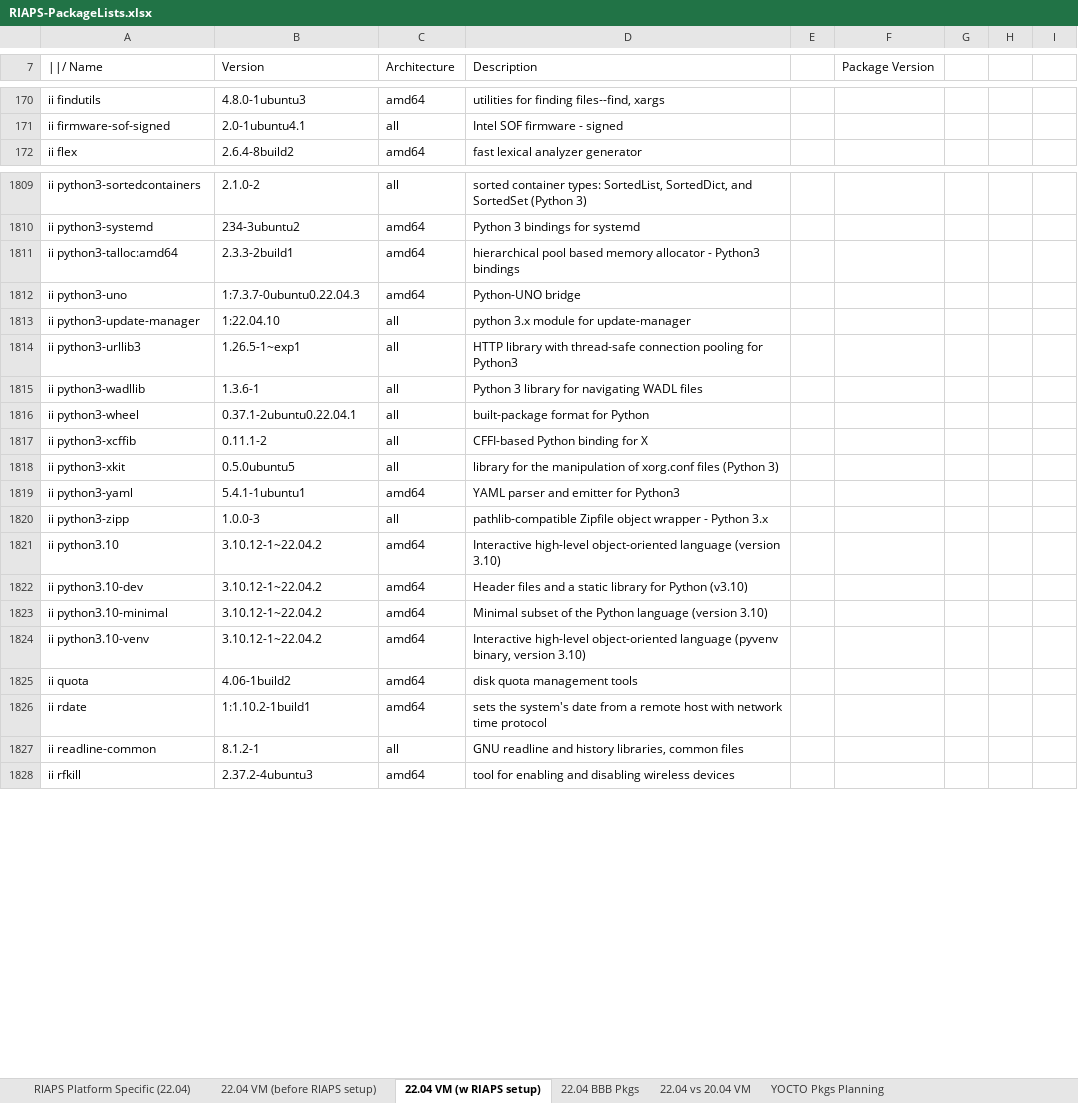
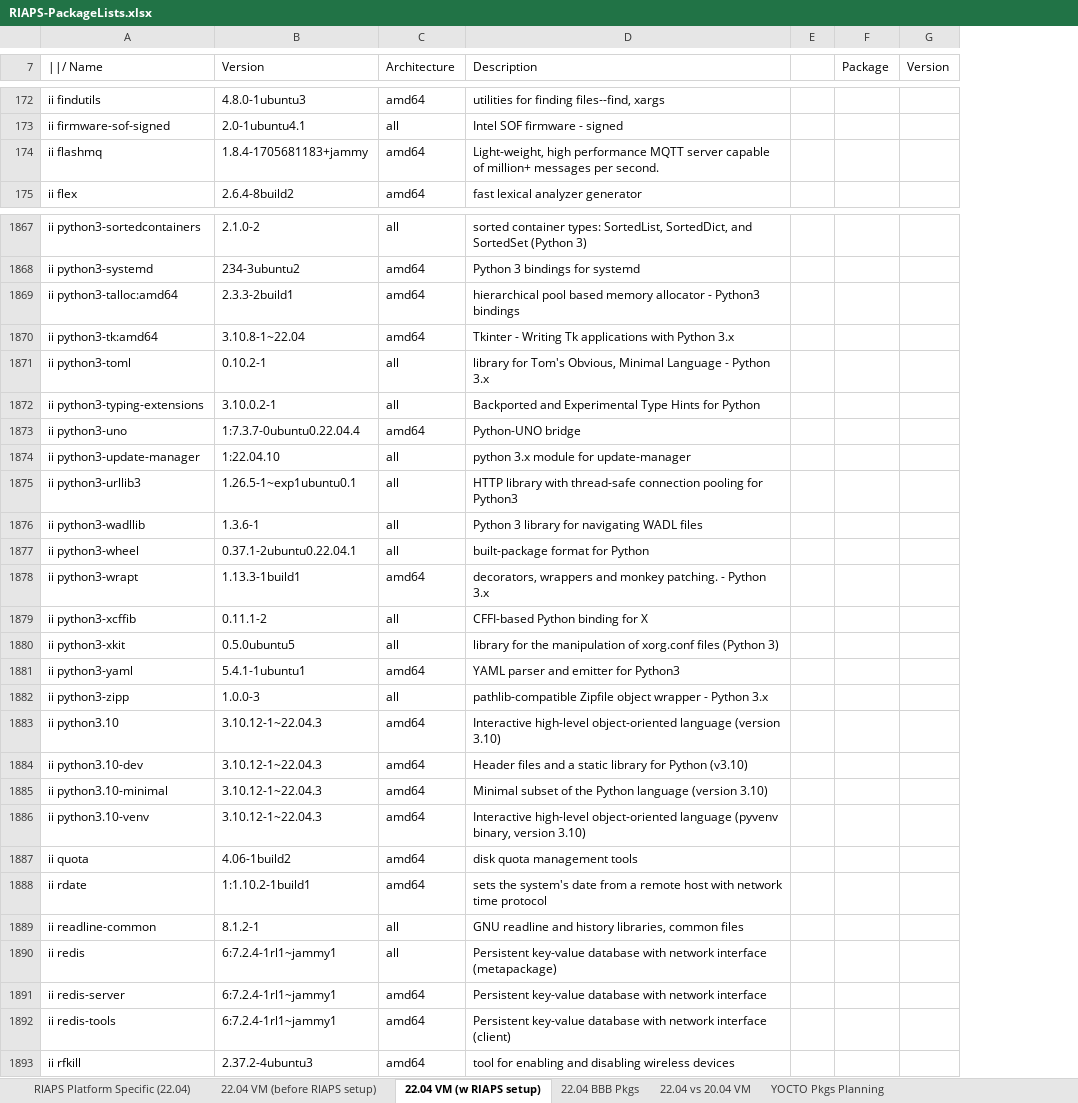
Before and after one commit to RIAPS/riaps-integration, an Excel workbook: RIAPS-PackageLists.xlsx, sheet 22.04 VM (w RIAPS setup), drawn as a sheet; only a part is shown, gaps mark what is left out; values as stored, in another font and other column widths than the file's, no borders; removed rows and columns are numbered as before the commit, all else as after; the diff covers the shown part only; the diff names each change by its address in the sheet, - before the commit and + after, or states it on an @@ line.

```diff
--- a/RIAPS-PackageLists.xlsx (sheet 22.04 VM (w RIAPS setup))
+++ b/RIAPS-PackageLists.xlsx (sheet 22.04 VM (w RIAPS setup))
-column F (Package Version), empty
-column G, empty
-column H, empty
-column I, empty
+column F (Package), empty
+column G (Version), empty
+row 174: ii flashmq | 1.8.4-1705681183+jammy | amd64 | Light-weight, high performance MQTT server capable of million+ messages per second.
+row 1870: ii python3-tk:amd64 | 3.10.8-1~22.04 | amd64 | Tkinter - Writing Tk applications with Python 3.x
+row 1871: ii python3-toml | 0.10.2-1 | all | library for Tom's Obvious, Minimal Language - Python 3.x
+row 1872: ii python3-typing-extensions | 3.10.0.2-1 | all | Backported and Experimental Type Hints for Python
-B1873 (Version): 1:7.3.7-0ubuntu0.22.04.3
+B1873 (Version): 1:7.3.7-0ubuntu0.22.04.4
-B1875 (Version): 1.26.5-1~exp1
+B1875 (Version): 1.26.5-1~exp1ubuntu0.1
+row 1878: ii python3-wrapt | 1.13.3-1build1 | amd64 | decorators, wrappers and monkey patching. - Python 3.x
-B1883:B1886 (Version): 3.10.12-1~22.04.2
+B1883:B1886 (Version): 3.10.12-1~22.04.3
+row 1890: ii redis | 6:7.2.4-1rl1~jammy1 | all | Persistent key-value database with network interface (metapackage)
+row 1891: ii redis-server | 6:7.2.4-1rl1~jammy1 | amd64 | Persistent key-value database with network interface
+row 1892: ii redis-tools | 6:7.2.4-1rl1~jammy1 | amd64 | Persistent key-value database with network interface (client)
```
Also changed, not shown: 70 added rows, 7 removed rows and 209 edited cells elsewhere in this sheet, 1 other file.
